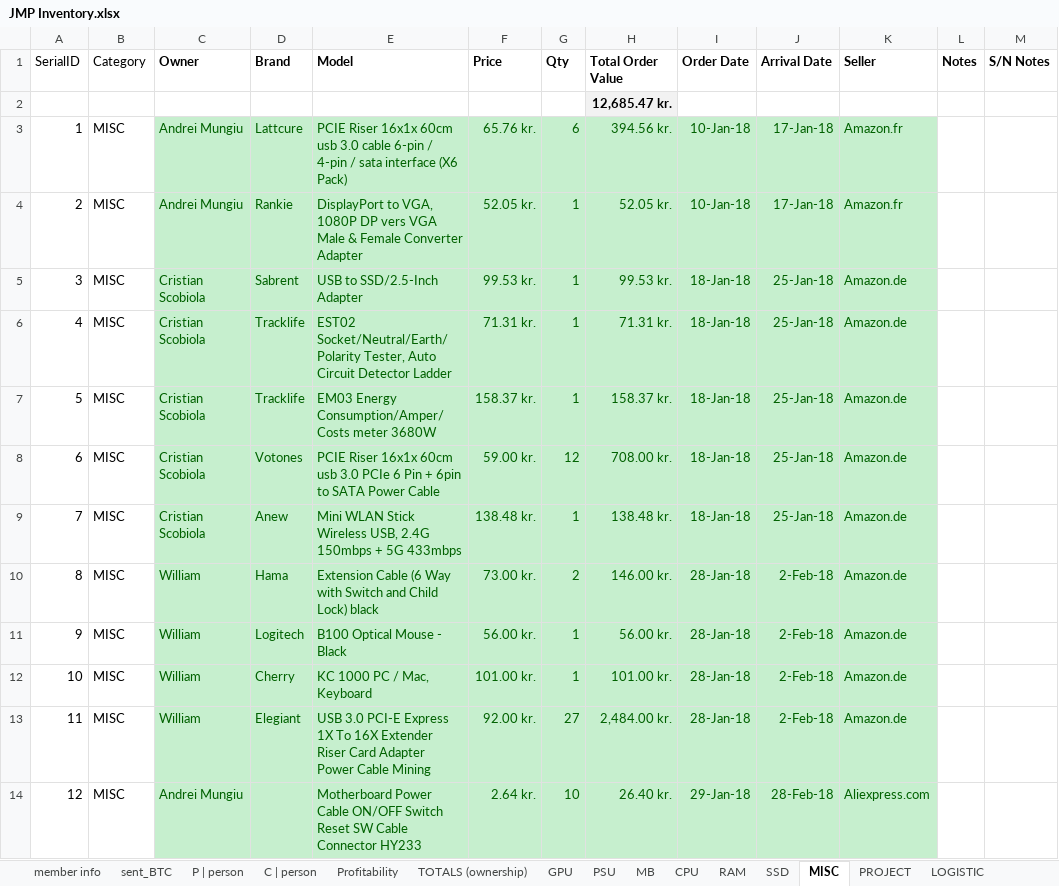
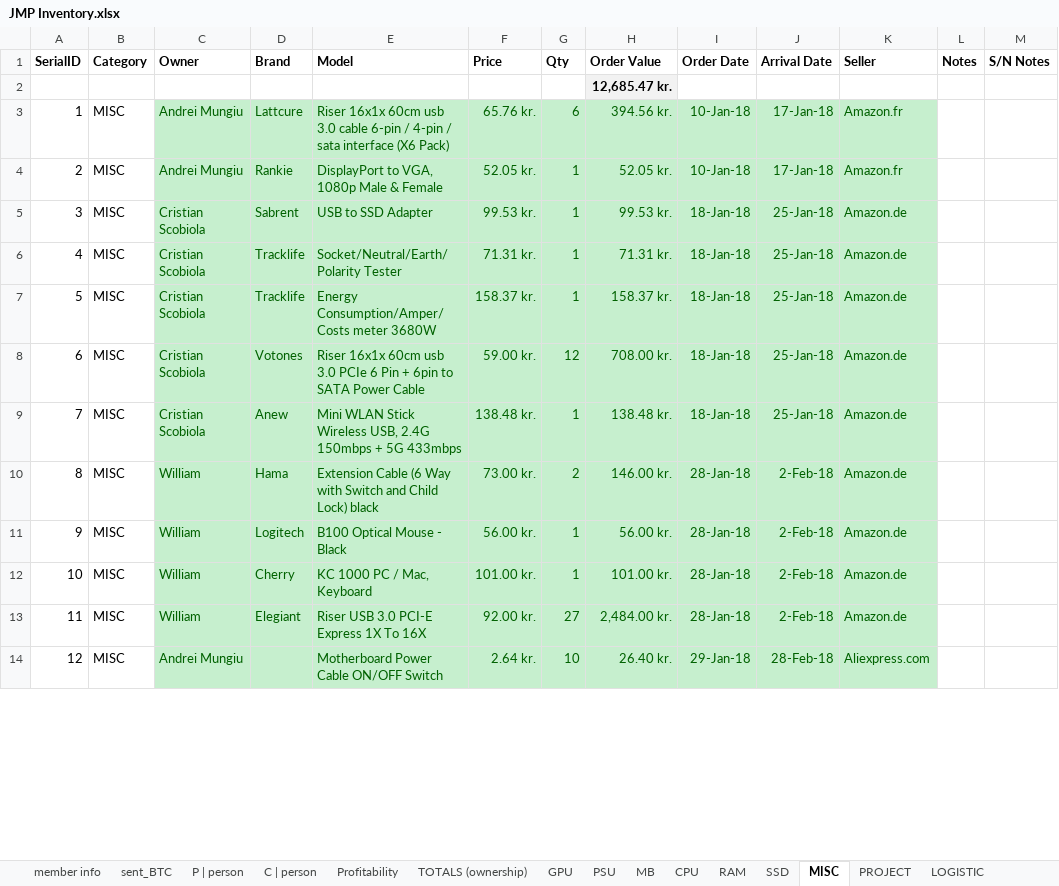
Before and after one commit to mungiu/MARSE_CryptoManagement, an Excel workbook: JMP Inventory.xlsx, sheet MISC, drawn as a sheet; only a part is shown; values as stored, in another font and other column widths than the file's, no borders; the diff covers the shown part only; the diff names each change by its address in the sheet, - before the commit and + after, or states it on an @@ line.

```diff
--- a/JMP Inventory.xlsx (sheet MISC)
+++ b/JMP Inventory.xlsx (sheet MISC)
-A1:B1 bold: off
+A1:B1 bold: on
-H1: Total Order Value
+H1: Order Value
-E3 (Model): PCIE Riser 16x1x…
+E3 (Model): Riser 16x1x…
-E4 (Model): …to VGA, 1080P DP vers VGA Male & Female Converter Adapter
+E4 (Model): …to VGA, 1080p Male & Female
-E5 (Model): USB to SSD/2.5-Inch Adapter
+E5 (Model): USB to SSD Adapter
-E6 (Model): EST02 Socket/Neutral/Earth/Polarity Tester, Auto Circuit Detector Ladder
+E6 (Model): Socket/Neutral/Earth/Polarity Tester
-E7 (Model): EM03 Energy Consumption/Amper/Costs meter 3680W
+E7 (Model): Energy Consumption/Amper/Costs meter 3680W
-E8 (Model): PCIE Riser 16x1x…
+E8 (Model): Riser 16x1x…
-E13 (Model): USB 3.0 PCI-E Express 1X To 16X Extender Riser Card Adapter Power Cable Mining
+E13 (Model): Riser USB 3.0 PCI-E Express 1X To 16X
-E14 (Model): …ON/OFF Switch Reset SW Cable Connector HY233
+E14 (Model): …ON/OFF Switch
```
Also changed, not shown: 6 edited cells elsewhere in this sheet, sheet GPU, sheet PSU, sheet ELECTRICITY_HiveOS, sheet CPU, sheet SSD, sheet RAM, 4 more sheets, formulas that keep their value.
